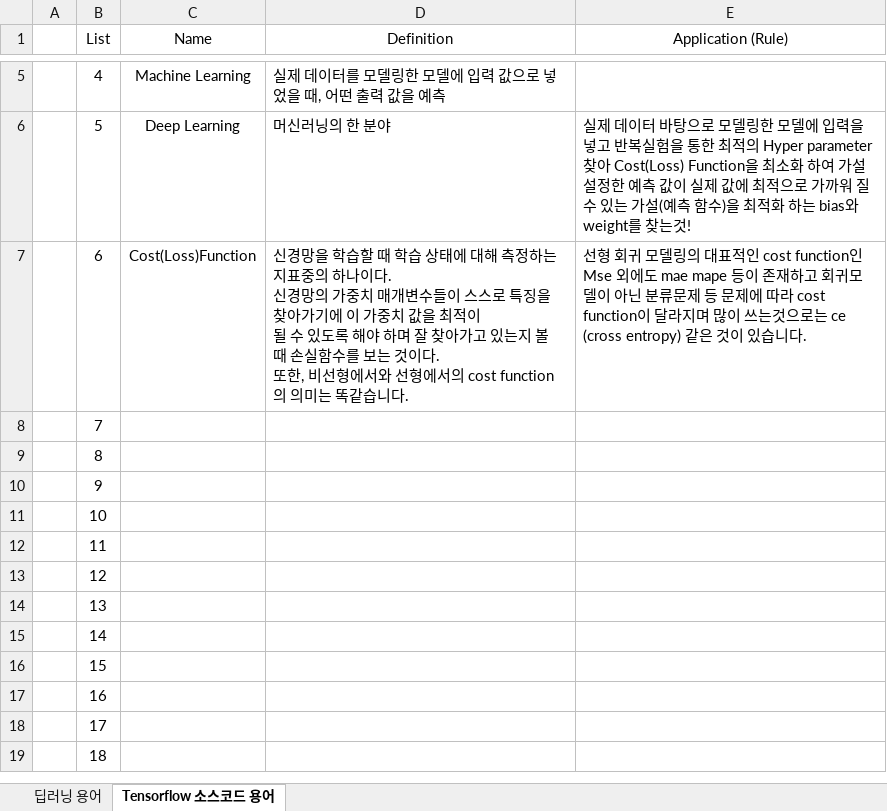
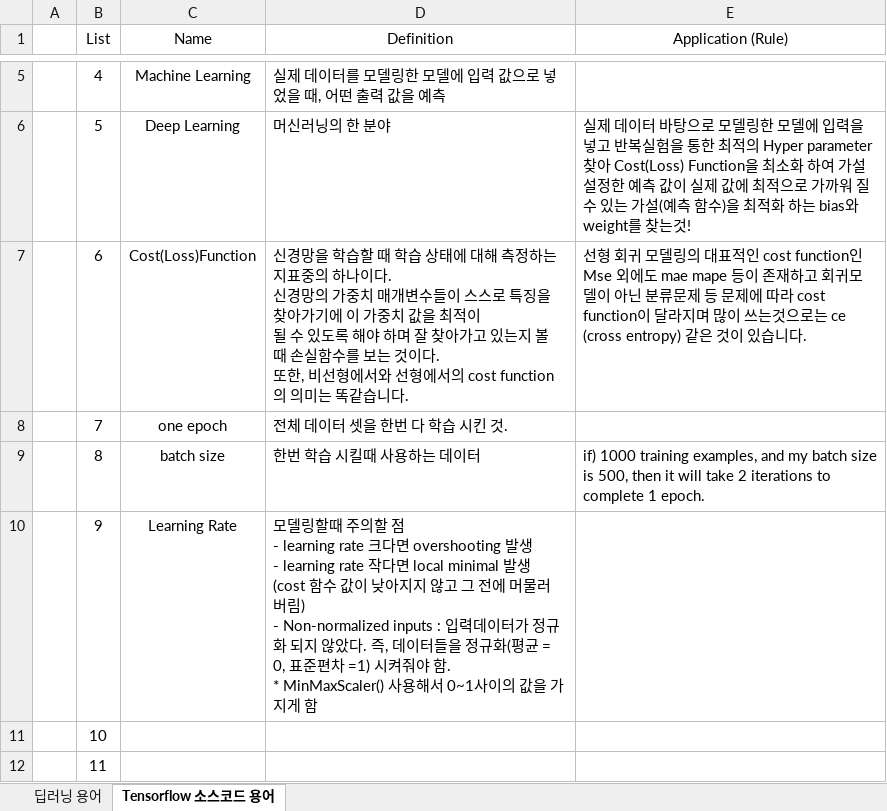
Before and after one commit to sangheonEN/Multi-Cam-Capture_Code, an Excel workbook: 모두의 딥러닝 용어 사전.xlsx, sheet Tensorflow 소스코드 용어, drawn as a sheet; only a part is shown, gaps mark what is left out; the shorter side is filled out with more unchanged rows; values as stored, in another font and other column widths than the file's, no borders; ↵ is a line break in a cell; the diff names each change by its address in the sheet, - before the commit and + after, or states it on an @@ line.

Commit message:
sad
sad

```diff
--- a/모두의 딥러닝 용어 사전.xlsx (sheet Tensorflow 소스코드 용어)
+++ b/모두의 딥러닝 용어 사전.xlsx (sheet Tensorflow 소스코드 용어)
-C8 (Name): (empty)
+C8 (Name): one epoch
-D8 (Definition): (empty)
+D8 (Definition): 전체 데이터 셋을 한번 다 학습 시킨 것.
-C9 (Name): (empty)
+C9 (Name): batch size
-D9 (Definition): (empty)
+D9 (Definition): 한번 학습 시킬때 사용하는 데이터
-E9 (Application (Rule)): (empty)
+E9 (Application (Rule)): if) 1000 training examples, and my batch size is 500, then it will take 2 iterations to complete 1 epoch.
-C10 (Name): (empty)
+C10 (Name): Learning Rate
-D10 (Definition): (empty)
+D10 (Definition): 모델링할때 주의할 점 ↵ - learning rate 크다면 overshooting 발생 ↵ - learning rate 작다면 local minimal 발생 (cost 함수 값이 낮아지지 않고 그 전에 머물러 버림) ↵ - Non-normalized inputs : 입력데이터가 정규화 되지 않았다. 즉, 데이터들을 정규화(평균 = 0, 표준편차 =1) 시켜줘야 함. ↵ * MinMaxScaler() 사용해서 0~1사이의 값을 가지게 함
```
